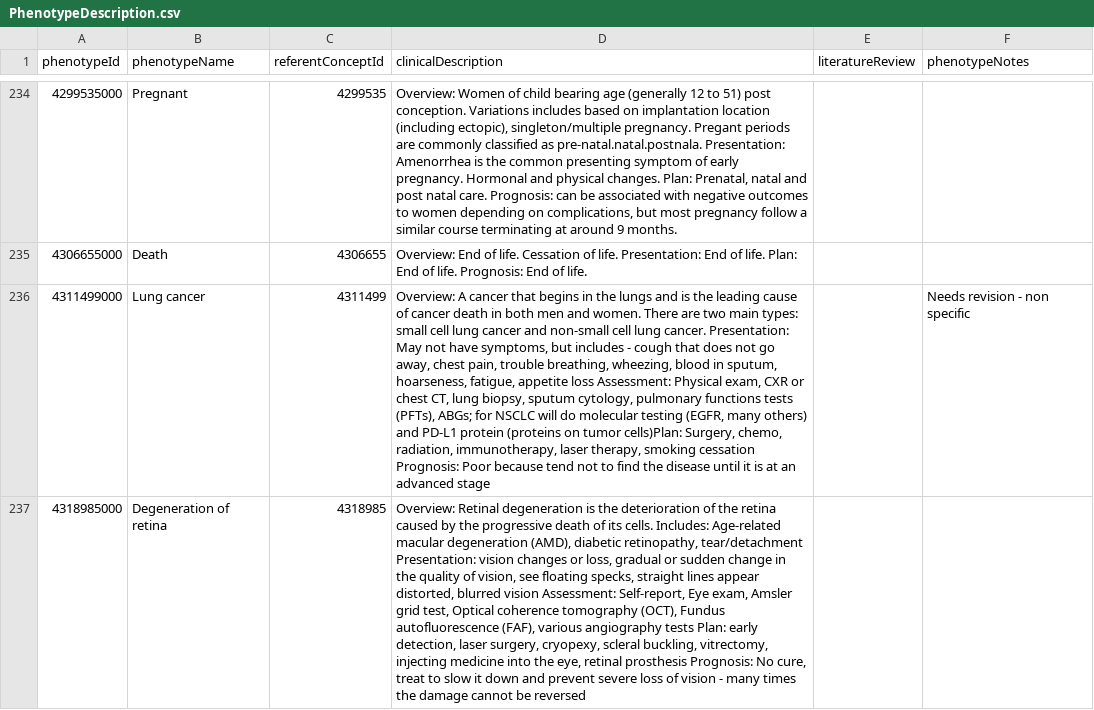
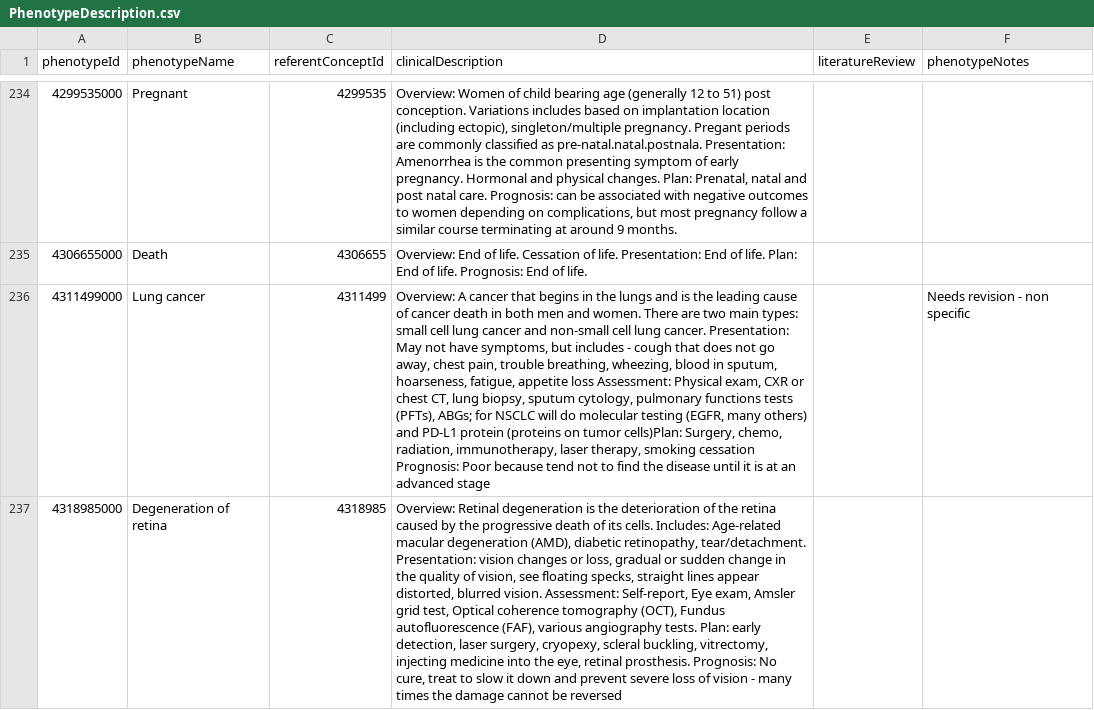
Before and after one commit to OHDSI/PhenotypeLibrary, a CSV file: extras/PhenotypeDescription.csv, drawn as a sheet; only a part is shown, gaps mark what is left out; the diff covers the shown part only; the diff names each change by its address in the sheet, - before the commit and + after, or states it on an @@ line.

```diff
--- a/extras/PhenotypeDescription.csv
+++ b/extras/PhenotypeDescription.csv
-D237 (clinicalDescription): …diabetic retinopathy, tear/detachment Presentation: vision changes or loss, gradual or sudden change in the quality of vision, see floating specks, straight lines appear distorted, blurred vision Assessment: Self-report, Eye exam, Amsler grid test, Optical coherence tomography (OCT), Fundus autofluorescence (FAF), various angiography tests Plan: early detection, laser surgery, cryopexy, scleral buckling, vitrectomy, injecting medicine into the eye, retinal prosthesis Prognosis: No…
+D237 (clinicalDescription): …diabetic retinopathy, tear/detachment. Presentation: vision changes or loss, gradual or sudden change in the quality of vision, see floating specks, straight lines appear distorted, blurred vision. Assessment: Self-report, Eye exam, Amsler grid test, Optical coherence tomography (OCT), Fundus autofluorescence (FAF), various angiography tests. Plan: early detection, laser surgery, cryopexy, scleral buckling, vitrectomy, injecting medicine into the eye, retinal prosthesis. Prognosis: No…
```
Also changed, not shown: 2 edited cells elsewhere in this file.
